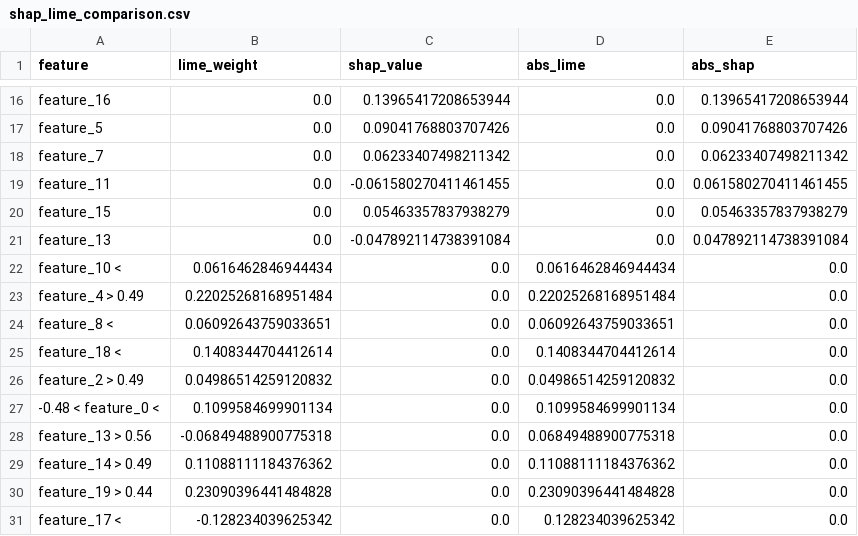
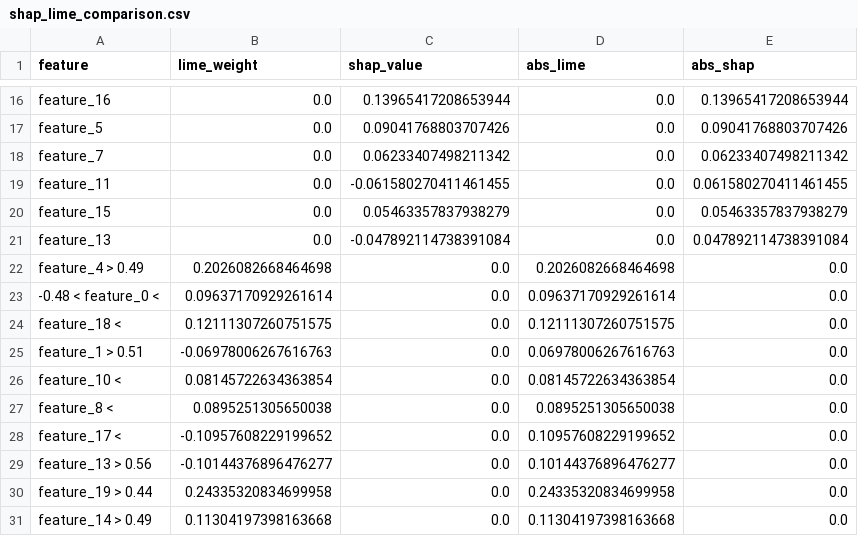
Before and after one commit to ZitouniNidhal/Explainable-AI-for-Clinical-Prediction, a CSV file: reports/shap_lime_comparison.csv, drawn as a sheet; only a part is shown, gaps mark what is left out.

Commit message:
Add final results and SHAP importance reports
- Created `final_results.json` to store model performance metrics including AUC ROC, accuracy, sensitivity, specificity, and other relevant statistics.
- Added `shap_importance.csv` containing SHAP values for various features, highlighting their importance in the model's predictions.

```diff
--- a/reports/shap_lime_comparison.csv
+++ b/reports/shap_lime_comparison.csv
@@ -21,11 +21,11 @@ feature_15,0.0,0.05463357837938279,0.0,0.05463357837938279
 feature_13,0.0,-0.047892114738391084,0.0,0.047892114738391084
-feature_10 <,0.0616462846944434,0.0,0.0616462846944434,0.0
-feature_4 > 0.49,0.22025268168951484,0.0,0.22025268168951484,0.0
-feature_8 <,0.06092643759033651,0.0,0.06092643759033651,0.0
-feature_18 <,0.1408344704412614,0.0,0.1408344704412614,0.0
-feature_2 > 0.49,0.04986514259120832,0.0,0.04986514259120832,0.0
--0.48 < feature_0 <,0.1099584699901134,0.0,0.1099584699901134,0.0
-feature_13 > 0.56,-0.06849488900775318,0.0,0.06849488900775318,0.0
-feature_14 > 0.49,0.11088111184376362,0.0,0.11088111184376362,0.0
-feature_19 > 0.44,0.23090396441484828,0.0,0.23090396441484828,0.0
-feature_17 <,-0.128234039625342,0.0,0.128234039625342,0.0
+feature_4 > 0.49,0.2026082668464698,0.0,0.2026082668464698,0.0
+-0.48 < feature_0 <,0.09637170929261614,0.0,0.09637170929261614,0.0
+feature_18 <,0.12111307260751575,0.0,0.12111307260751575,0.0
+feature_1 > 0.51,-0.06978006267616763,0.0,0.06978006267616763,0.0
+feature_10 <,0.08145722634363854,0.0,0.08145722634363854,0.0
+feature_8 <,0.0895251305650038,0.0,0.0895251305650038,0.0
+feature_17 <,-0.10957608229199652,0.0,0.10957608229199652,0.0
+feature_13 > 0.56,-0.10144376896476277,0.0,0.10144376896476277,0.0
+feature_19 > 0.44,0.24335320834699958,0.0,0.24335320834699958,0.0
+feature_14 > 0.49,0.11304197398163668,0.0,0.11304197398163668,0.0
```
Also changed, not shown: 10 other files.
